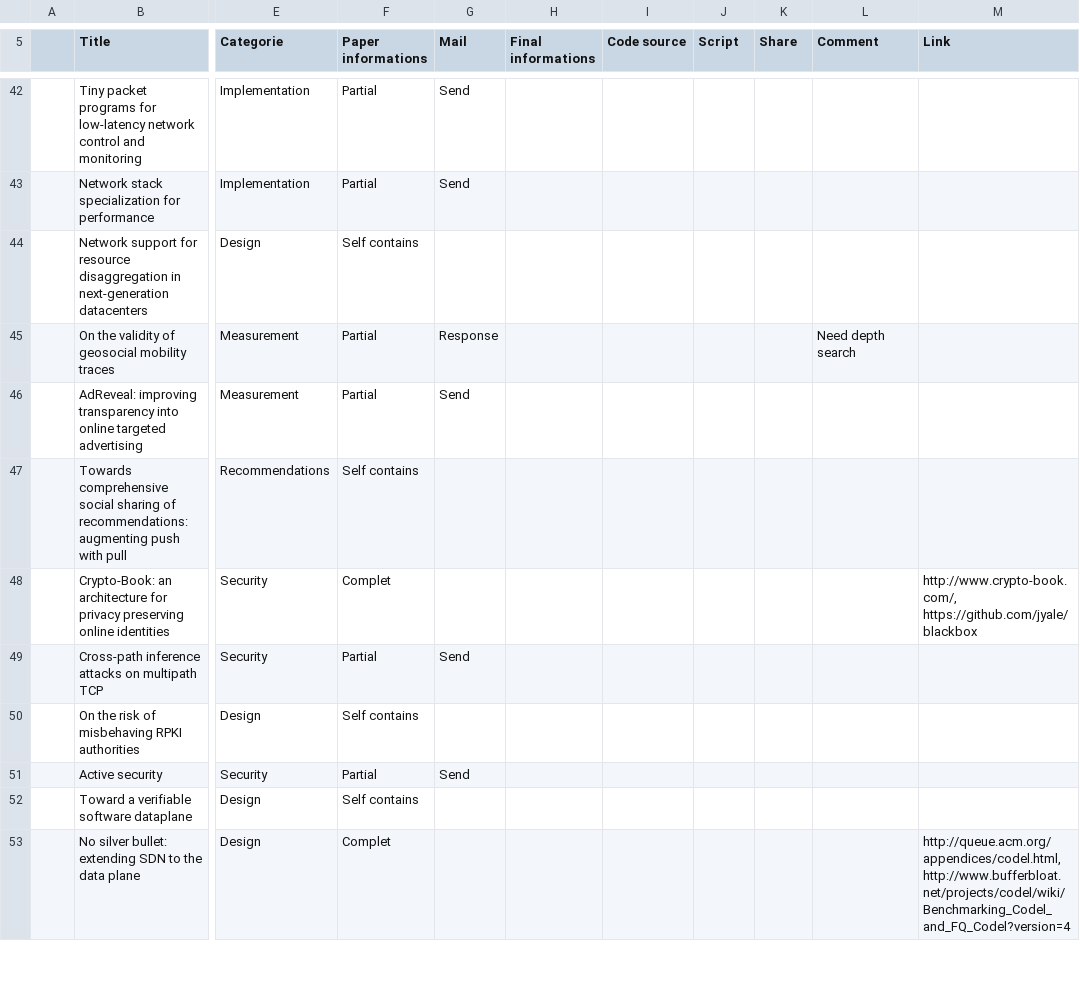
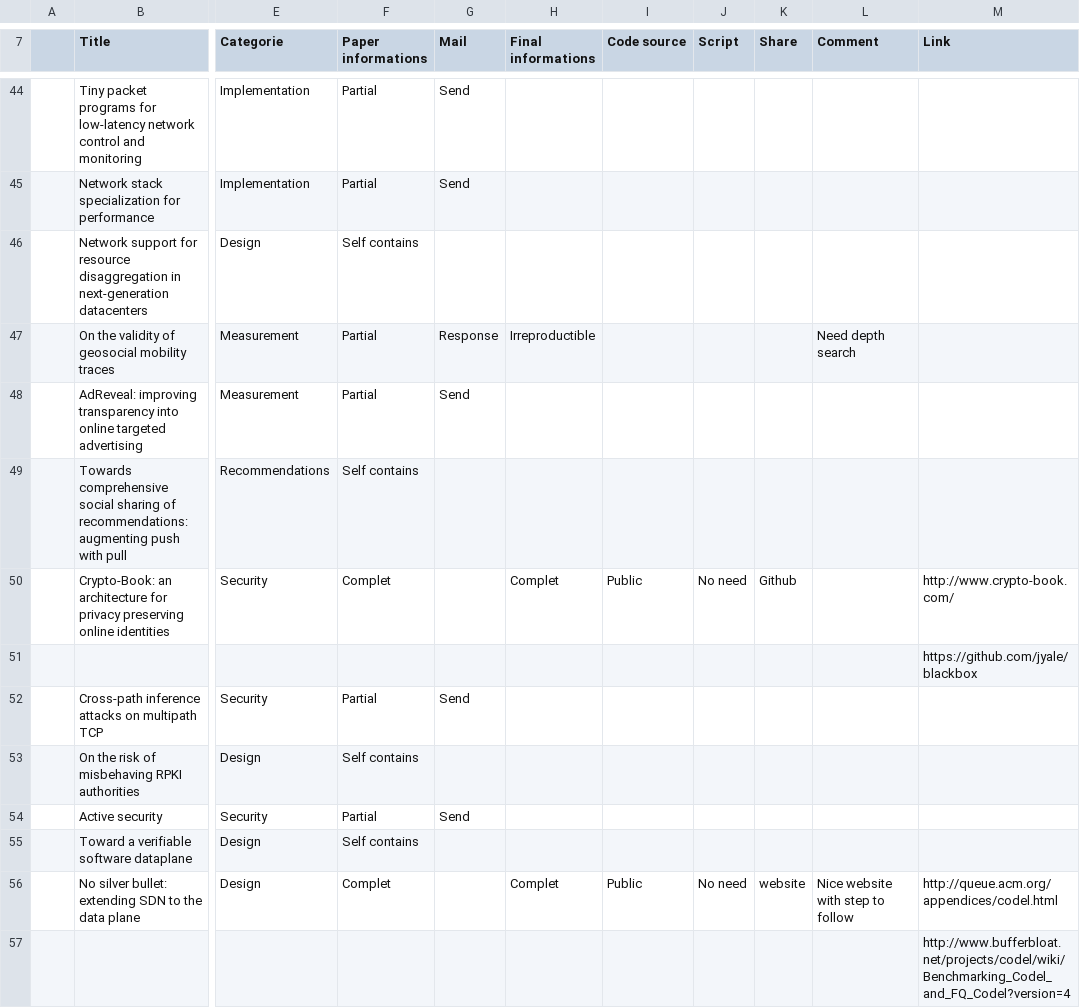
Before and after one commit to Nhoutain/Reproducibility, a CSV file: Analysis.csv, drawn as a sheet; only a part is shown, gaps mark what is left out; addresses are those after the commit; rows hold the shown columns only; the diff covers the shown part only; the diff names each change by its address in the sheet, - before the commit and + after, or states it on an @@ line.

```diff
--- a/Analysis.csv
+++ b/Analysis.csv
-H47 (Final informations): (empty)
+H47 (Final informations): Irreproductible
-H50 (Final informations): (empty)
+H50 (Final informations): Complet
-I50 (Code source): (empty)
+I50 (Code source): Public
-J50 (Script): (empty)
+J50 (Script): No need
-K50 (Share): (empty)
+K50 (Share): Github
-M50 (Link): http://www.crypto-book.com/, https://github.com/jyale/blackbox
+M50 (Link): http://www.crypto-book.com/
+row 51:  |  |  |  |  |  |  |  |  |  | https://github.com/jyale/blackbox
-H56 (Final informations): (empty)
+H56 (Final informations): Complet
-I56 (Code source): (empty)
+I56 (Code source): Public
-J56 (Script): (empty)
+J56 (Script): No need
-K56 (Share): (empty)
+K56 (Share): website
-L56 (Comment): (empty)
+L56 (Comment): Nice website with step to follow
-M56 (Link): http://queue.acm.org/appendices/codel.html, http://www.bufferbloat.net/projects/codel/wiki/Benchmarking_Codel_and_FQ_Codel?version=4
+M56 (Link): http://queue.acm.org/appendices/codel.html
+row 57:  |  |  |  |  |  |  |  |  |  | http://www.bufferbloat.net/projects/codel/wiki/Benchmarking_Codel_and_FQ_Codel?version=4
```
Also changed, not shown: 11 added rows and 76 edited cells elsewhere in this file, 1 other file.
